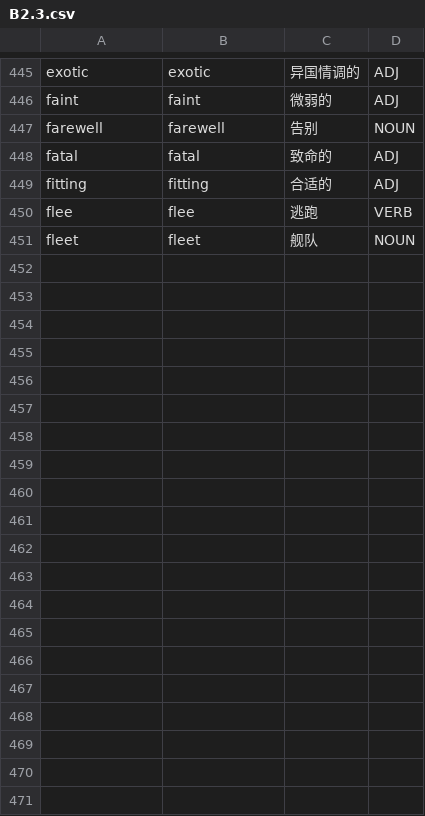
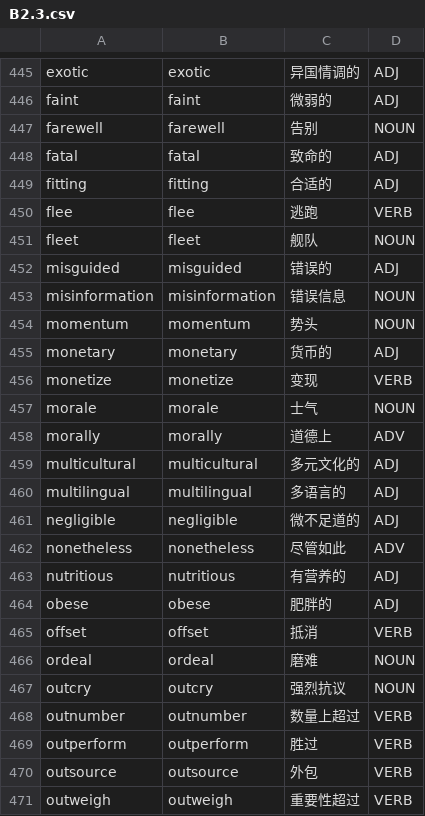
Before and after one commit to Jonathangadeaharder/VocabLevels, a CSV file: english/B2.3.csv, drawn as a sheet; only a part is shown, gaps mark what is left out; the diff covers the shown part only.

```diff
--- a/english/B2.3.csv
+++ b/english/B2.3.csv
@@ -451 +451,21 @@ flee,flee,逃跑,VERB
 fleet,fleet,舰队,NOUN
+misguided,misguided,错误的,ADJ
+misinformation,misinformation,错误信息,NOUN
+momentum,momentum,势头,NOUN
+monetary,monetary,货币的,ADJ
+monetize,monetize,变现,VERB
+morale,morale,士气,NOUN
+morally,morally,道德上,ADV
+multicultural,multicultural,多元文化的,ADJ
+multilingual,multilingual,多语言的,ADJ
+negligible,negligible,微不足道的,ADJ
+nonetheless,nonetheless,尽管如此,ADV
+nutritious,nutritious,有营养的,ADJ
+obese,obese,肥胖的,ADJ
+offset,offset,抵消,VERB
+ordeal,ordeal,磨难,NOUN
+outcry,outcry,强烈抗议,NOUN
+outnumber,outnumber,数量上超过,VERB
+outperform,outperform,胜过,VERB
+outsource,outsource,外包,VERB
+outweigh,outweigh,重要性超过,VERB
```
Also changed, not shown: 30 added rows elsewhere in this file, english/B1.csv, english/B2.1.csv, 5 other files.
